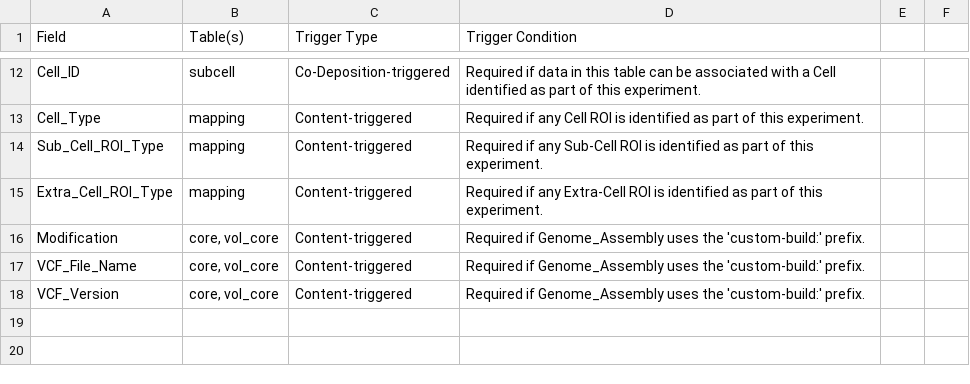
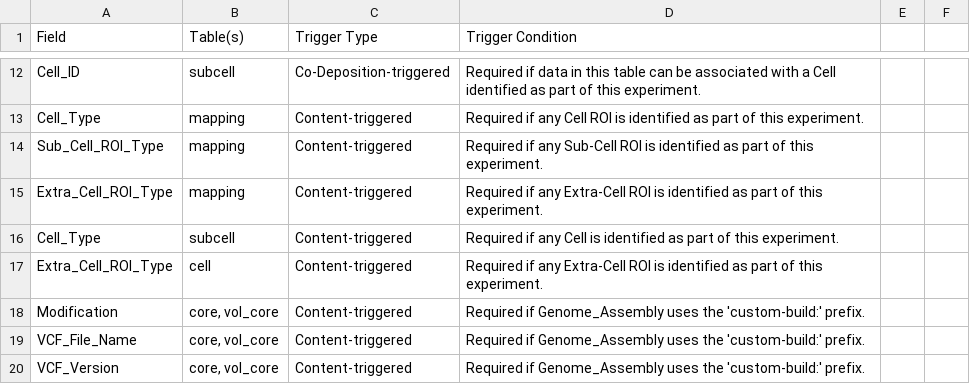
Before and after one commit to 4dn-dcic/fish_omics_format, a CSV file: docs/source/conditional_requirements.csv, drawn as a sheet; only a part is shown, gaps mark what is left out.

Commit message:
Fixed docs/source/conditional_requirements.csv

```diff
--- a/docs/source/conditional_requirements.csv
+++ b/docs/source/conditional_requirements.csv
@@ -15,2 +15,4 @@ Sub_Cell_ROI_Type,mapping,Content-triggered,Required if any Sub-Cell ROI is iden
 Extra_Cell_ROI_Type,mapping,Content-triggered,Required if any Extra-Cell ROI is identified as part of this experiment.
+Cell_Type,subcell,Content-triggered,Required if any Cell is identified as part of this experiment.
+Extra_Cell_ROI_Type,cell,Content-triggered,Required if any Extra-Cell ROI is identified as part of this experiment.
 Modification,"core, vol_core",Content-triggered,Required if Genome_Assembly uses the 'custom-build:' prefix.
```
